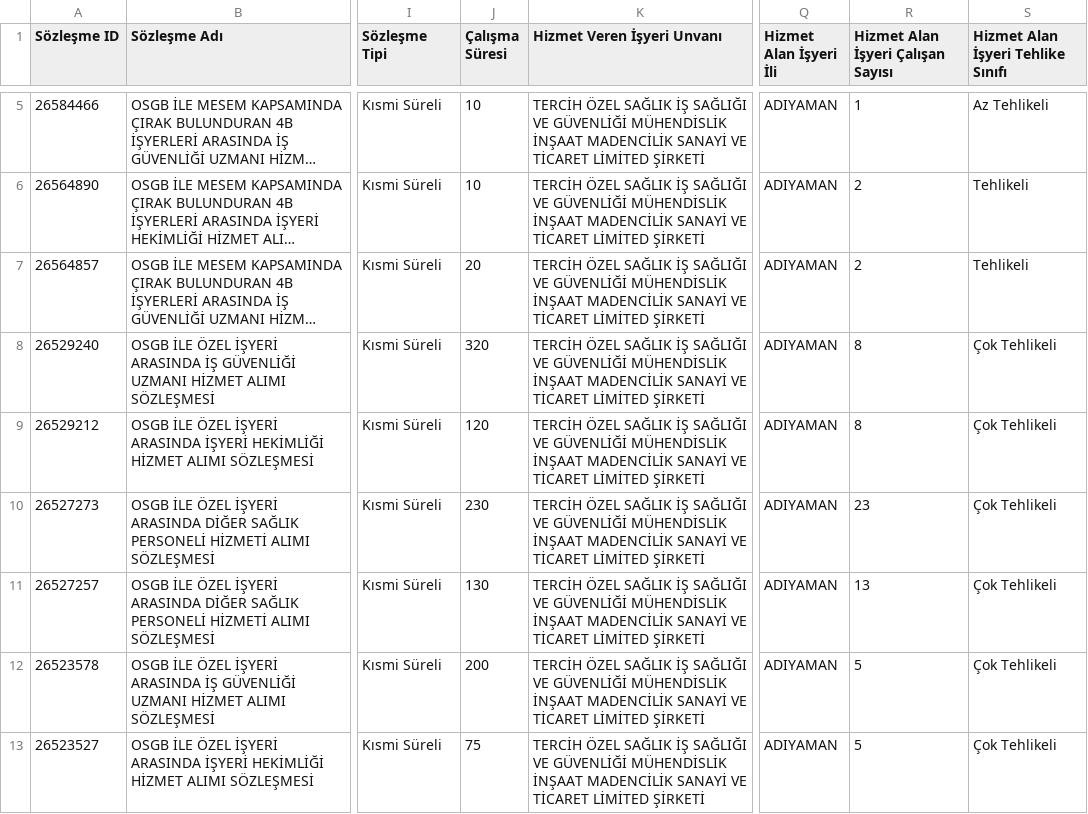
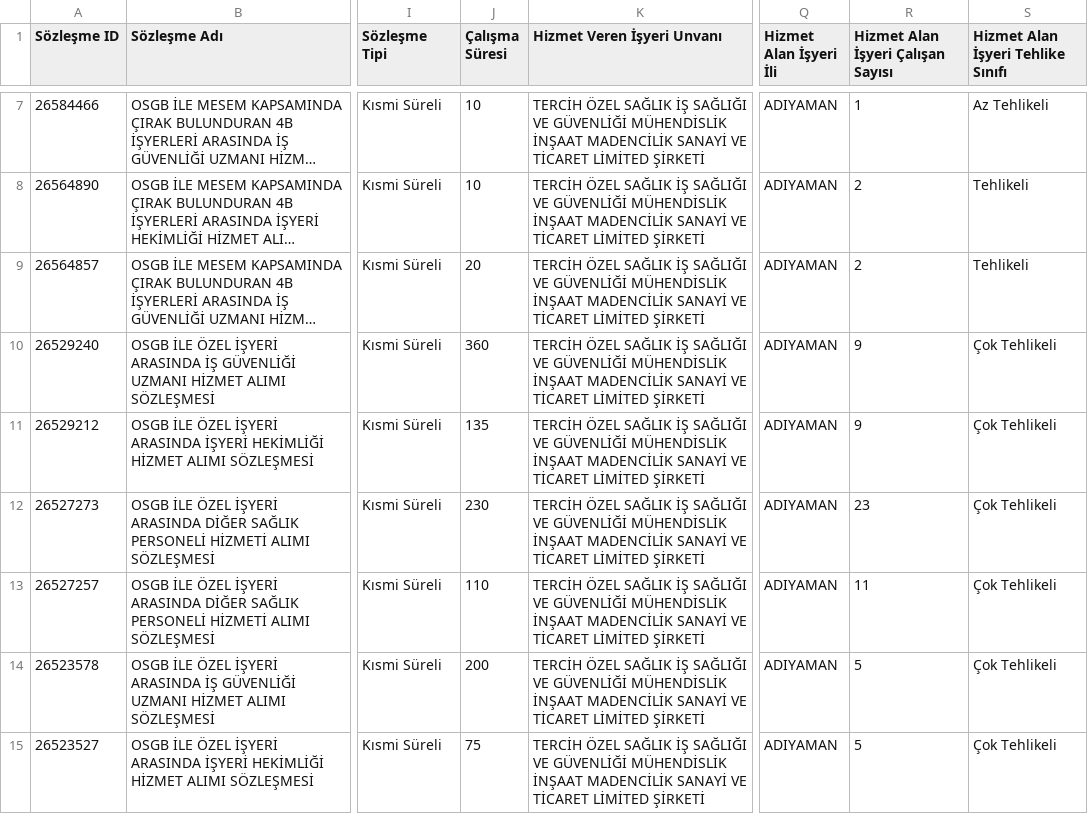
Before and after one commit to eyupharas/firma_g-ncel, a CSV file: guncelotomasyon.csv, drawn as a sheet; only a part is shown, gaps mark what is left out; long unchanged cells end in …; addresses are those after the commit; the diff covers the shown part only; the diff names each change by its address in the sheet, - before the commit and + after, or states it on an @@ line.

```diff
--- a/guncelotomasyon.csv
+++ b/guncelotomasyon.csv
-J10 (Çalışma Süresi): 320
+J10 (Çalışma Süresi): 360
-R10:R11: 8
+R10:R11: 9
-J11 (Çalışma Süresi): 120
+J11 (Çalışma Süresi): 135
-J13 (Çalışma Süresi): 130
+J13 (Çalışma Süresi): 110
-R13: 13
+R13: 11
```
Also changed, not shown: 2 added rows and 109 edited cells elsewhere in this file.
